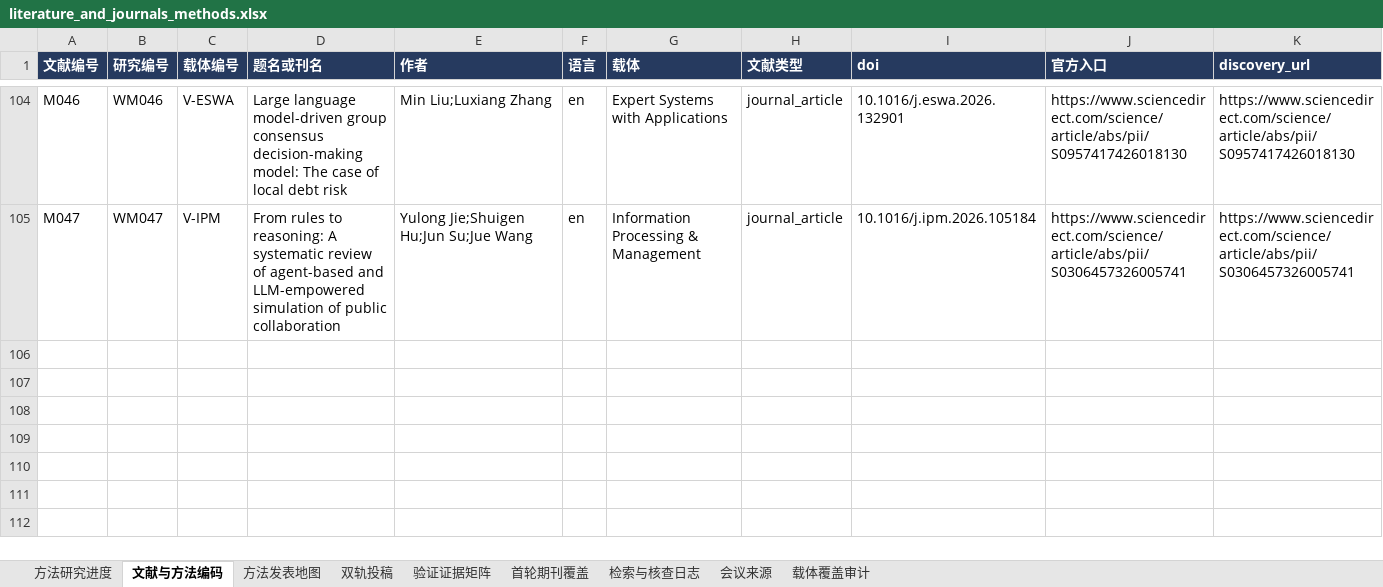
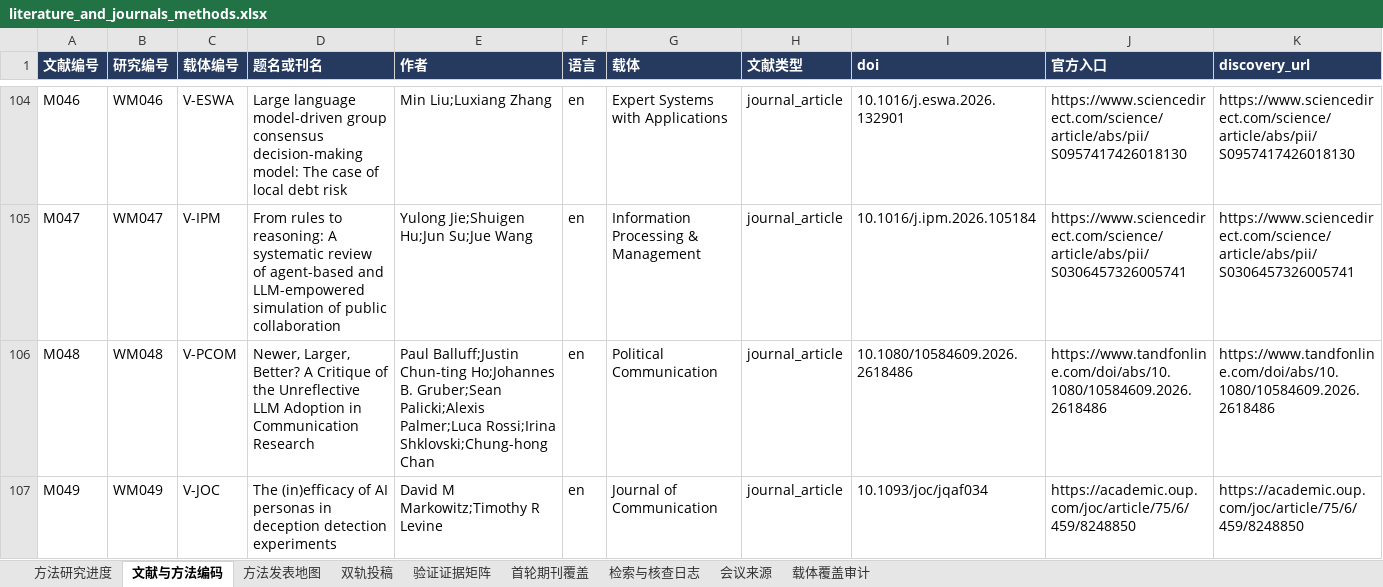
Before and after one commit to BNU-CCR/Agent-EX, an Excel workbook: literature-review/exports/literature_and_journals_methods.xlsx, sheet 文献与方法编码, drawn as a sheet; only a part is shown, gaps mark what is left out; values as stored, in another font and other column widths than the file's, no borders; rows hold the shown columns only; the diff names each change by its address in the sheet, - before the commit and + after, or states it on an @@ line.

Commit message:
Reconcile communication journal methods precedents and policy boundaries

```diff
--- a/literature-review/exports/literature_and_journals_methods.xlsx (sheet 文献与方法编码)
+++ b/literature-review/exports/literature_and_journals_methods.xlsx (sheet 文献与方法编码)
+row 106: M048 | WM048 | V-PCOM | Newer, Larger, Better? A Critique of the Unreflective LLM Adoption in Communication Research | Paul Balluff;Justin Chun-ting Ho;Johannes B. Gruber;Sean Palicki;Alexis Palmer;Luca Rossi;Irina Shklovski;Chung-hong Chan | en | Political Communication | journal_article | 10.1080/10584609.2026.2618486 | https://www.tandfonline.com/doi/abs/10.1080/10584609.2026.2618486 | https://www.tandfonline.com/doi/abs/10.1080/10584609.2026.2618486
+row 107: M049 | WM049 | V-JOC | The (in)efficacy of AI personas in deception detection experiments | David M Markowitz;Timothy R Levine | en | Journal of Communication | journal_article | 10.1093/joc/jqaf034 | https://academic.oup.com/joc/article/75/6/459/8248850 | https://academic.oup.com/joc/article/75/6/459/8248850
```
Also changed, not shown: sheet 检索与核查日志, sheet 双轨投稿, sheet 方法发表地图, sheet 载体覆盖审计, sheet 方法研究进度, formulas that keep their value, 19 other files.
